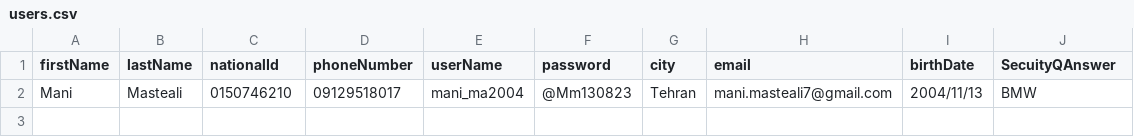
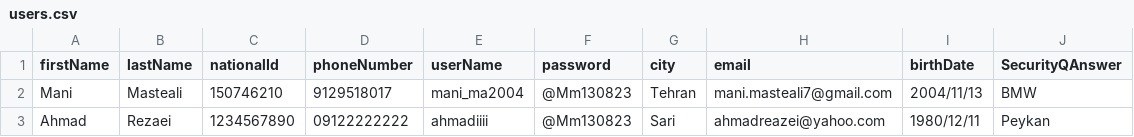
Before and after one commit to mani-masteali/accounting-ap, a CSV file: users.csv, drawn as a sheet.

```diff
--- a/users.csv
+++ b/users.csv
@@ -1,2 +1,3 @@
-firstName,lastName,nationalId,phoneNumber,userName,password,city,email,birthDate,SecuityQAnswer
-Mani,Masteali,0150746210,09129518017,mani_ma2004,@Mm130823,Tehran,mani.masteali7@gmail.com,2004/11/13,BMW
+firstName,lastName,nationalId,phoneNumber,userName,password,city,email,birthDate,SecurityQAnswer
+Mani,Masteali,150746210,9129518017,mani_ma2004,@Mm130823,Tehran,mani.masteali7@gmail.com,2004/11/13,BMW
+Ahmad,Rezaei,1234567890,09122222222,ahmadiiii,@Mm130823,Sari,ahmadreazei@yahoo.com,1980/12/11,Peykan
```
Also changed, not shown: 6 other files.
